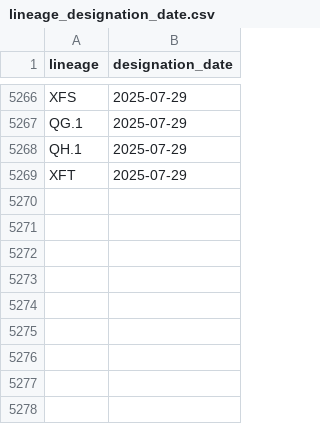
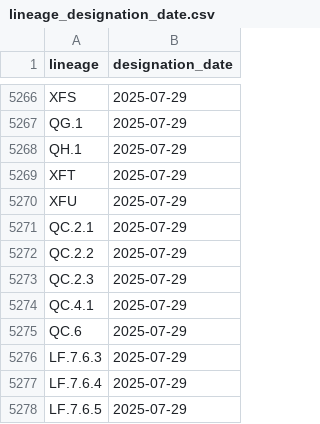
Before and after one commit to corneliusroemer/pango-designation-dates, a CSV file: data/lineage_designation_date.csv, drawn as a sheet; only a part is shown, gaps mark what is left out; the diff names each change by its address in the sheet, - before the commit and + after, or states it on an @@ line.

```diff
--- a/data/lineage_designation_date.csv
+++ b/data/lineage_designation_date.csv
+row 5270: XFU | 2025-07-29
+row 5271: QC.2.1 | 2025-07-29
+row 5272: QC.2.2 | 2025-07-29
+row 5273: QC.2.3 | 2025-07-29
+row 5274: QC.4.1 | 2025-07-29
+row 5275: QC.6 | 2025-07-29
+row 5276: LF.7.6.3 | 2025-07-29
+row 5277: LF.7.6.4 | 2025-07-29
+row 5278: LF.7.6.5 | 2025-07-29
```
Also changed, not shown: 1 other file.
